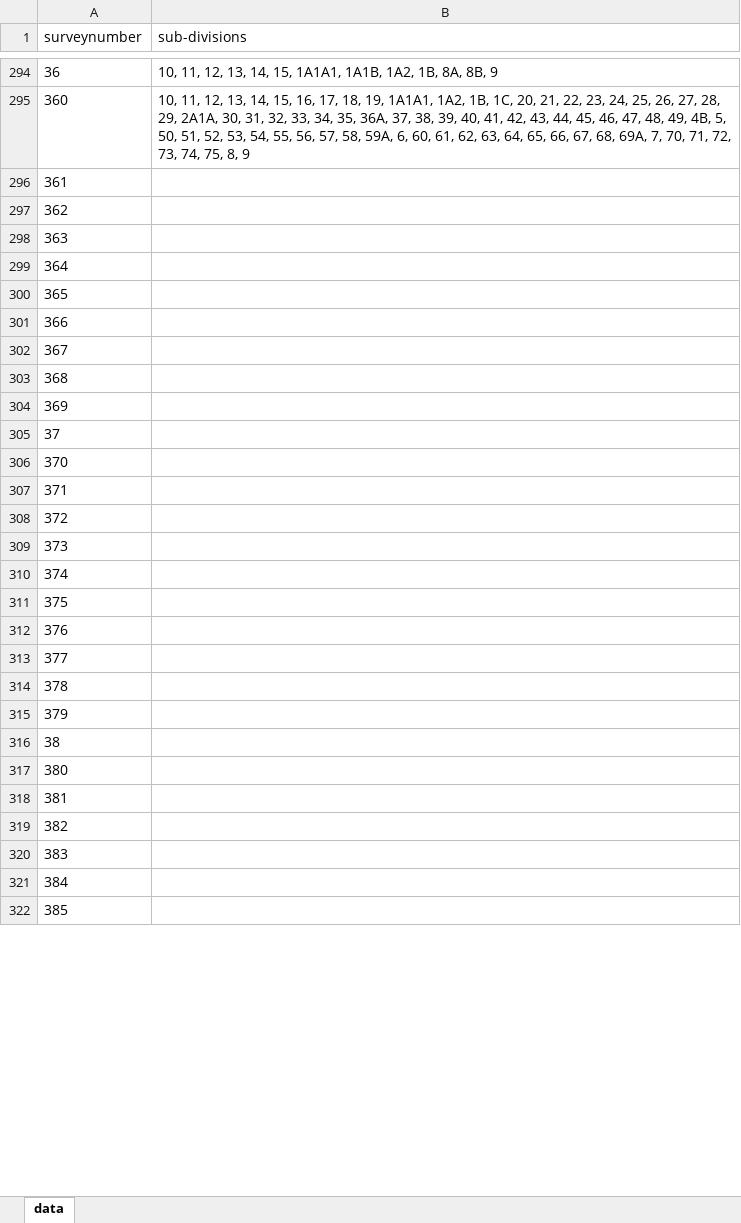
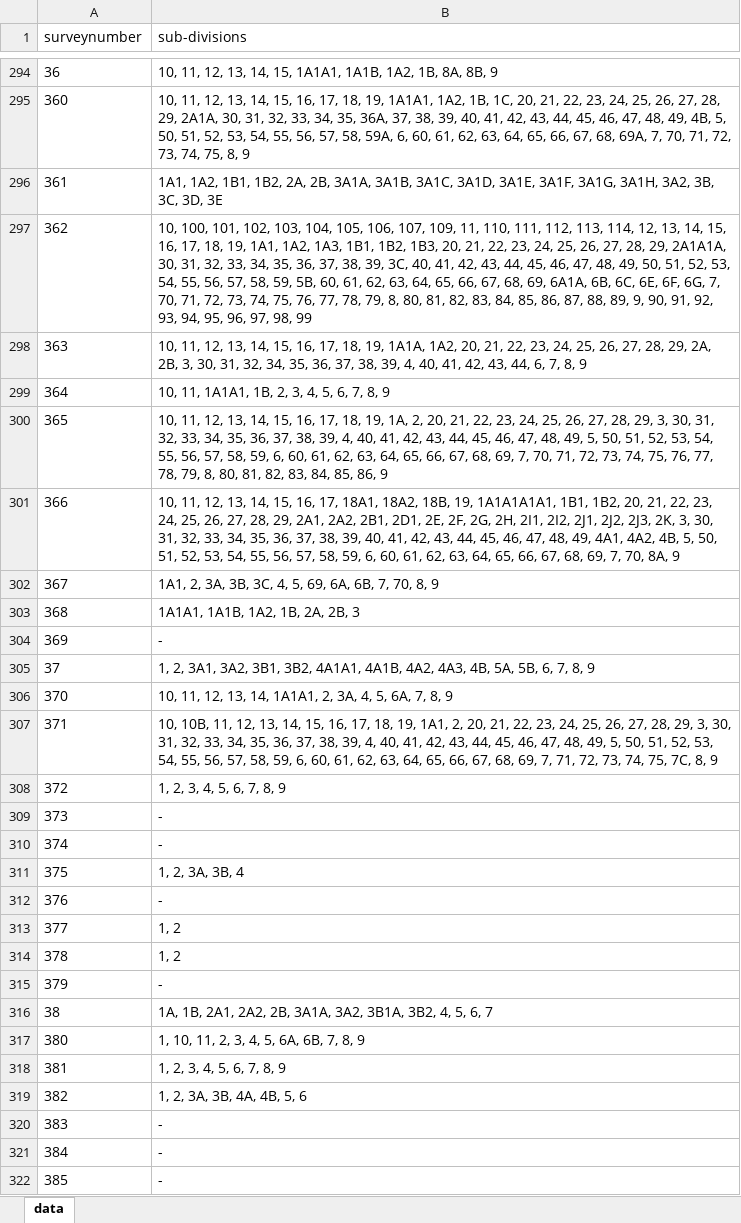
Before and after one commit to sivaramanRW/scraper-glv, an Excel workbook: out/Village_map_of_Tiruvallur_Gummidipoondi_Melmudalambedu_13.362008_80.117684.xlsx, sheet data, drawn as a sheet; only a part is shown, gaps mark what is left out; values as stored, in another font and other column widths than the file's, no borders; the diff covers the shown part only; the diff names each change by its address in the sheet, - before the commit and + after, or states it on an @@ line.

```diff
--- a/out/Village_map_of_Tiruvallur_Gummidipoondi_Melmudalambedu_13.362008_80.117684.xlsx (sheet data)
+++ b/out/Village_map_of_Tiruvallur_Gummidipoondi_Melmudalambedu_13.362008_80.117684.xlsx (sheet data)
-B296 (sub-divisions): (empty)
+B296 (sub-divisions): 1A1, 1A2, 1B1, 1B2, 2A, 2B, 3A1A, 3A1B, 3A1C, 3A1D, 3A1E, 3A1F, 3A1G, 3A1H, 3A2, 3B, 3C, 3D, 3E
-B297 (sub-divisions): (empty)
+B297 (sub-divisions): 10, 100, 101, 102, 103, 104, 105, 106, 107, 109, 11, 110, 111, 112, 113, 114, 12, 13, 14, 15, 16, 17, 18, 19, 1A1, 1A2, 1A3, 1B1, 1B2, 1B3, 20, 21, 22, 23, 24, 25, 26, 27, 28, 29, 2A1A1A, 30, 31, 32, 33, 34, 35, 36, 37, 38, 39, 3C, 40, 41, 42, 43, 44, 45, 46, 47, 48, 49, 50, 51, 52, 53, 54, 55, 56, 57, 58, 59, 5B, 60, 61, 62, 63, 64, 65, 66, 67, 68, 69, 6A1A, 6B, 6C, 6E, 6F, 6G, 7, 70, 71, 72, 73, 74, 75, 76, 77, 78, 79, 8, 80, 81, 82, 83, 84, 85, 86, 87, 88, 89, 9, 90, 91, 92, 93, 94, 95, 96, 97, 98, 99
-B298 (sub-divisions): (empty)
+B298 (sub-divisions): 10, 11, 12, 13, 14, 15, 16, 17, 18, 19, 1A1A, 1A2, 20, 21, 22, 23, 24, 25, 26, 27, 28, 29, 2A, 2B, 3, 30, 31, 32, 34, 35, 36, 37, 38, 39, 4, 40, 41, 42, 43, 44, 6, 7, 8, 9
-B299 (sub-divisions): (empty)
+B299 (sub-divisions): 10, 11, 1A1A1, 1B, 2, 3, 4, 5, 6, 7, 8, 9
-B300 (sub-divisions): (empty)
+B300 (sub-divisions): 10, 11, 12, 13, 14, 15, 16, 17, 18, 19, 1A, 2, 20, 21, 22, 23, 24, 25, 26, 27, 28, 29, 3, 30, 31, 32, 33, 34, 35, 36, 37, 38, 39, 4, 40, 41, 42, 43, 44, 45, 46, 47, 48, 49, 5, 50, 51, 52, 53, 54, 55, 56, 57, 58, 59, 6, 60, 61, 62, 63, 64, 65, 66, 67, 68, 69, 7, 70, 71, 72, 73, 74, 75, 76, 77, 78, 79, 8, 80, 81, 82, 83, 84, 85, 86, 9
-B301 (sub-divisions): (empty)
+B301 (sub-divisions): 10, 11, 12, 13, 14, 15, 16, 17, 18A1, 18A2, 18B, 19, 1A1A1A1A1, 1B1, 1B2, 20, 21, 22, 23, 24, 25, 26, 27, 28, 29, 2A1, 2A2, 2B1, 2D1, 2E, 2F, 2G, 2H, 2I1, 2I2, 2J1, 2J2, 2J3, 2K, 3, 30, 31, 32, 33, 34, 35, 36, 37, 38, 39, 40, 41, 42, 43, 44, 45, 46, 47, 48, 49, 4A1, 4A2, 4B, 5, 50, 51, 52, 53, 54, 55, 56, 57, 58, 59, 6, 60, 61, 62, 63, 64, 65, 66, 67, 68, 69, 7, 70, 8A, 9
-B302 (sub-divisions): (empty)
+B302 (sub-divisions): 1A1, 2, 3A, 3B, 3C, 4, 5, 69, 6A, 6B, 7, 70, 8, 9
-B303 (sub-divisions): (empty)
+B303 (sub-divisions): 1A1A1, 1A1B, 1A2, 1B, 2A, 2B, 3
-B304 (sub-divisions): (empty)
+B304 (sub-divisions): -
-B305 (sub-divisions): (empty)
+B305 (sub-divisions): 1, 2, 3A1, 3A2, 3B1, 3B2, 4A1A1, 4A1B, 4A2, 4A3, 4B, 5A, 5B, 6, 7, 8, 9
-B306 (sub-divisions): (empty)
+B306 (sub-divisions): 10, 11, 12, 13, 14, 1A1A1, 2, 3A, 4, 5, 6A, 7, 8, 9
-B307 (sub-divisions): (empty)
+B307 (sub-divisions): 10, 10B, 11, 12, 13, 14, 15, 16, 17, 18, 19, 1A1, 2, 20, 21, 22, 23, 24, 25, 26, 27, 28, 29, 3, 30, 31, 32, 33, 34, 35, 36, 37, 38, 39, 4, 40, 41, 42, 43, 44, 45, 46, 47, 48, 49, 5, 50, 51, 52, 53, 54, 55, 56, 57, 58, 59, 6, 60, 61, 62, 63, 64, 65, 66, 67, 68, 69, 7, 71, 72, 73, 74, 75, 7C, 8, 9
-B308 (sub-divisions): (empty)
+B308 (sub-divisions): 1, 2, 3, 4, 5, 6, 7, 8, 9
-B309:B310 (sub-divisions): (empty)
+B309:B310 (sub-divisions): -
-B311 (sub-divisions): (empty)
+B311 (sub-divisions): 1, 2, 3A, 3B, 4
-B312 (sub-divisions): (empty)
+B312 (sub-divisions): -
-B313:B314 (sub-divisions): (empty)
+B313:B314 (sub-divisions): 1, 2
-B315 (sub-divisions): (empty)
+B315 (sub-divisions): -
-B316 (sub-divisions): (empty)
+B316 (sub-divisions): 1A, 1B, 2A1, 2A2, 2B, 3A1A, 3A2, 3B1A, 3B2, 4, 5, 6, 7
-B317 (sub-divisions): (empty)
+B317 (sub-divisions): 1, 10, 11, 2, 3, 4, 5, 6A, 6B, 7, 8, 9
-B318 (sub-divisions): (empty)
+B318 (sub-divisions): 1, 2, 3, 4, 5, 6, 7, 8, 9
-B319 (sub-divisions): (empty)
+B319 (sub-divisions): 1, 2, 3A, 3B, 4A, 4B, 5, 6
-B320:B322 (sub-divisions): (empty)
+B320:B322 (sub-divisions): -
```
Also changed, not shown: 55 edited cells elsewhere in this sheet, out/Village_map_of_Tiruvallur_Gummidipoondi_Athupakkam_13.427855_80.150297.xlsx, out/Village_map_of_Tiruvallur_Gummidipoondi_Old_Gummidipoondi_13.406625_80.12876.xlsx, 5 other files.
